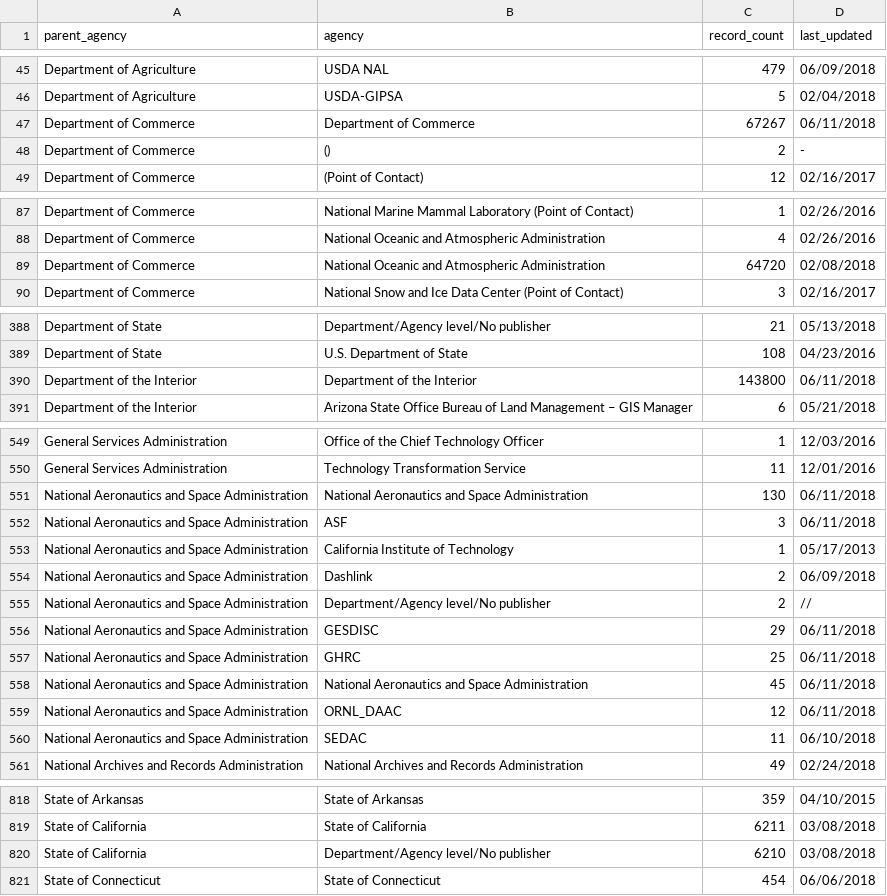
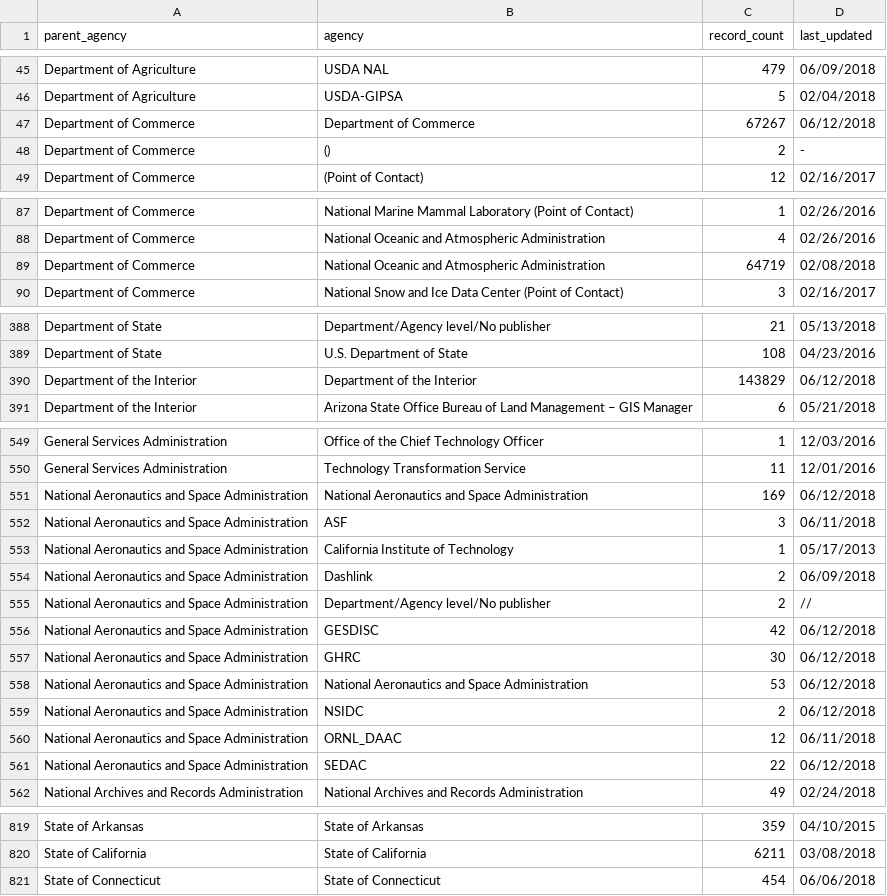
Before and after one commit to hancush/eyeball, a CSV file: archive.csv, drawn as a sheet; only a part is shown, gaps mark what is left out; the diff covers the shown part only.

```diff
--- a/archive.csv
+++ b/archive.csv
@@ -46,3 +46,3 @@ Department of Agriculture,USDA NAL,479,06/09/2018
 Department of Agriculture,USDA-GIPSA,5,02/04/2018
-Department of Commerce,Department of Commerce,67267,06/11/2018
+Department of Commerce,Department of Commerce,67267,06/12/2018
 Department of Commerce,(),2,-
@@ -88,3 +88,3 @@ Department of Commerce,National Marine Mammal Laboratory (Point of Contact),1,02
 Department of Commerce,National Oceanic and Atmospheric Administration,4,02/26/2016
-Department of Commerce,National Oceanic and Atmospheric Administration,64720,02/08/2018
+Department of Commerce,National Oceanic and Atmospheric Administration,64719,02/08/2018
 Department of Commerce,National Snow and Ice Data Center (Point of Contact),3,02/16/2017
@@ -389,3 +389,3 @@ Department of State,Department/Agency level/No publisher,21,05/13/2018
 Department of State,U.S. Department of State,108,04/23/2016
-Department of the Interior,Department of the Interior,143800,06/11/2018
+Department of the Interior,Department of the Interior,143829,06/12/2018
 Department of the Interior,Arizona State Office Bureau of Land Management – GIS Manager,6,05/21/2018
@@ -550,3 +550,3 @@ General Services Administration,Office of the Chief Technology Officer,1,12/03/2
 General Services Administration,Technology Transformation Service,11,12/01/2016
-National Aeronautics and Space Administration,National Aeronautics and Space Administration,130,06/11/2018
+National Aeronautics and Space Administration,National Aeronautics and Space Administration,169,06/12/2018
 National Aeronautics and Space Administration,ASF,3,06/11/2018
@@ -555,7 +555,8 @@ National Aeronautics and Space Administration,Dashlink,2,06/09/2018
 National Aeronautics and Space Administration,Department/Agency level/No publisher,2,//
-National Aeronautics and Space Administration,GESDISC,29,06/11/2018
-National Aeronautics and Space Administration,GHRC,25,06/11/2018
-National Aeronautics and Space Administration,National Aeronautics and Space Administration,45,06/11/2018
+National Aeronautics and Space Administration,GESDISC,42,06/12/2018
+National Aeronautics and Space Administration,GHRC,30,06/12/2018
+National Aeronautics and Space Administration,National Aeronautics and Space Administration,53,06/12/2018
+National Aeronautics and Space Administration,NSIDC,2,06/12/2018
 National Aeronautics and Space Administration,ORNL_DAAC,12,06/11/2018
-National Aeronautics and Space Administration,SEDAC,11,06/10/2018
+National Aeronautics and Space Administration,SEDAC,22,06/12/2018
 National Archives and Records Administration,National Archives and Records Administration,49,02/24/2018
@@ -819,3 +820,2 @@ State of Arkansas,State of Arkansas,359,04/10/2015
 State of California,State of California,6211,03/08/2018
-State of California,Department/Agency level/No publisher,6210,03/08/2018
 State of Connecticut,State of Connecticut,454,06/06/2018
```
Also changed, not shown: 5 edited cells elsewhere in this file, output/churn_summary.csv, output/log.csv.
